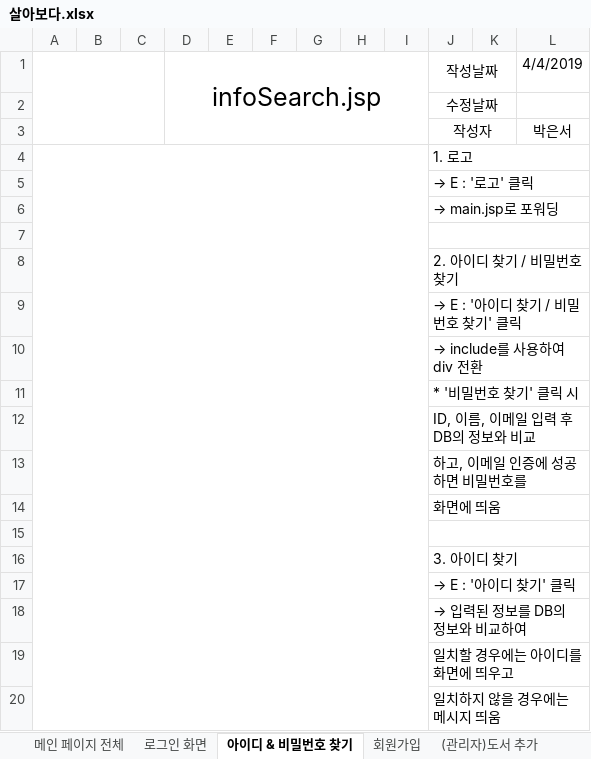
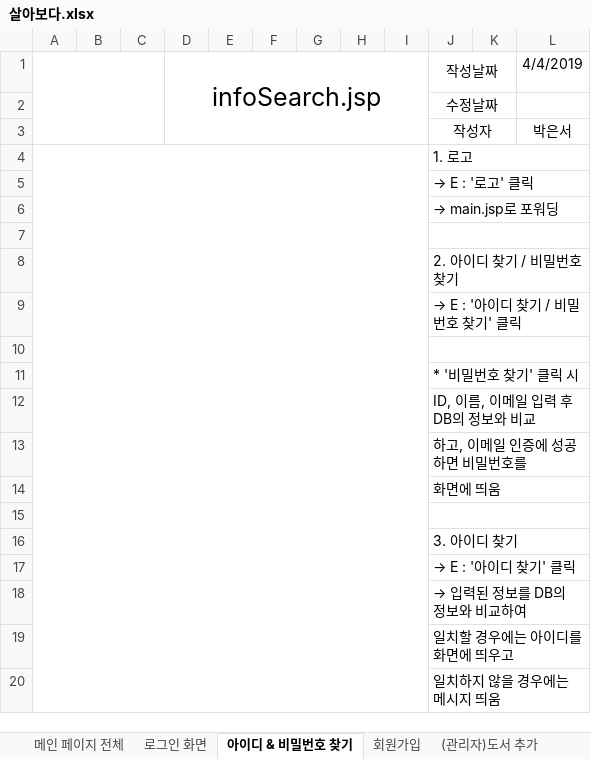
Before and after one commit to ha9011/my-repo, an Excel workbook: 살아보다.xlsx, sheet 아이디 & 비밀번호 찾기, drawn as a sheet; values as stored, in another font and other column widths than the file's, no borders; charts and pictures not drawn; the diff names each change by its address in the sheet, - before the commit and + after, or states it on an @@ line.

```diff
--- a/살아보다.xlsx (sheet 아이디 & 비밀번호 찾기)
+++ b/살아보다.xlsx (sheet 아이디 & 비밀번호 찾기)
-J10: → include를 사용하여 div 전환
+J10: (empty)
```
Also changed, not shown: sheet 로그인 화면, charts or pictures, 11 other files.
